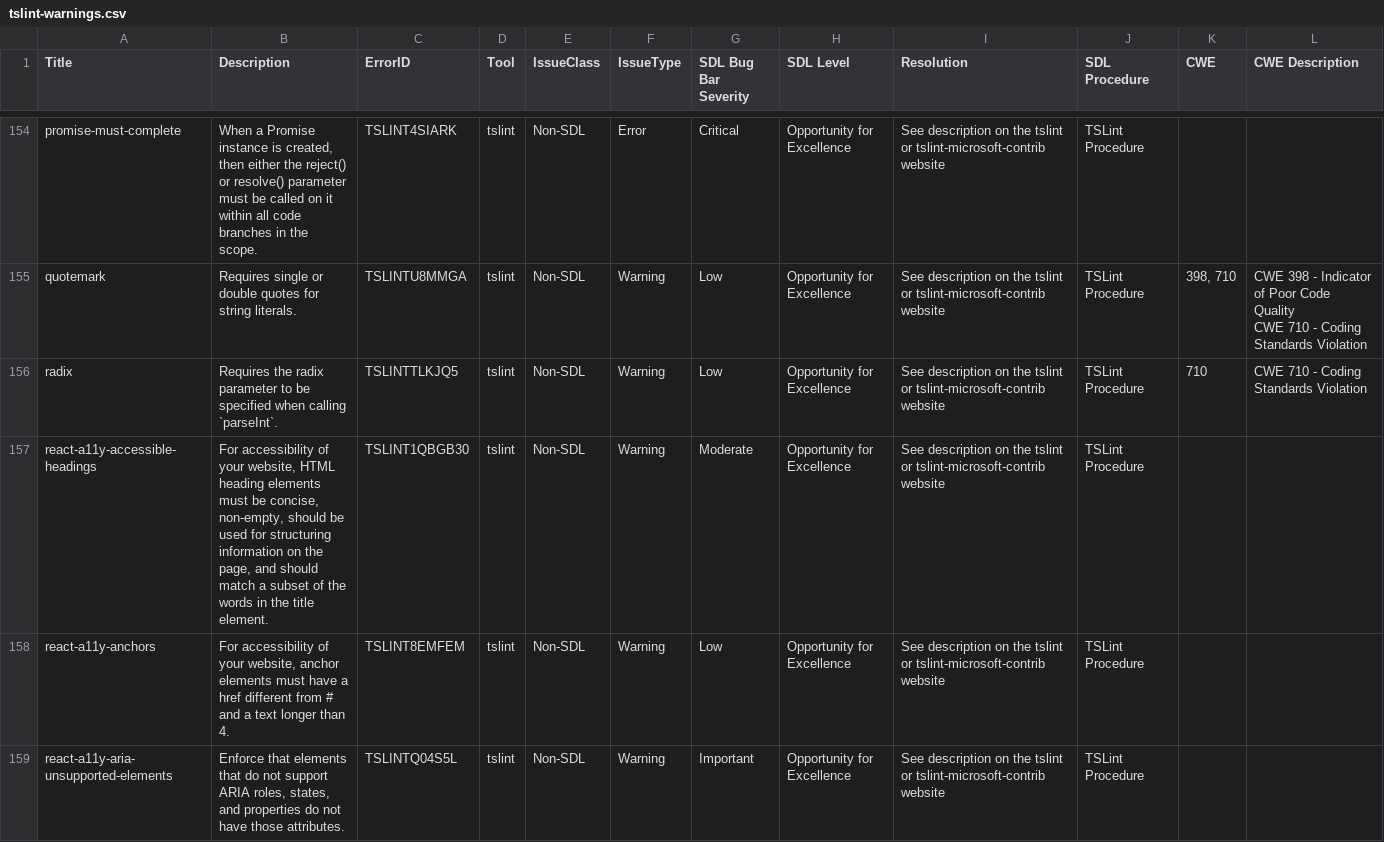
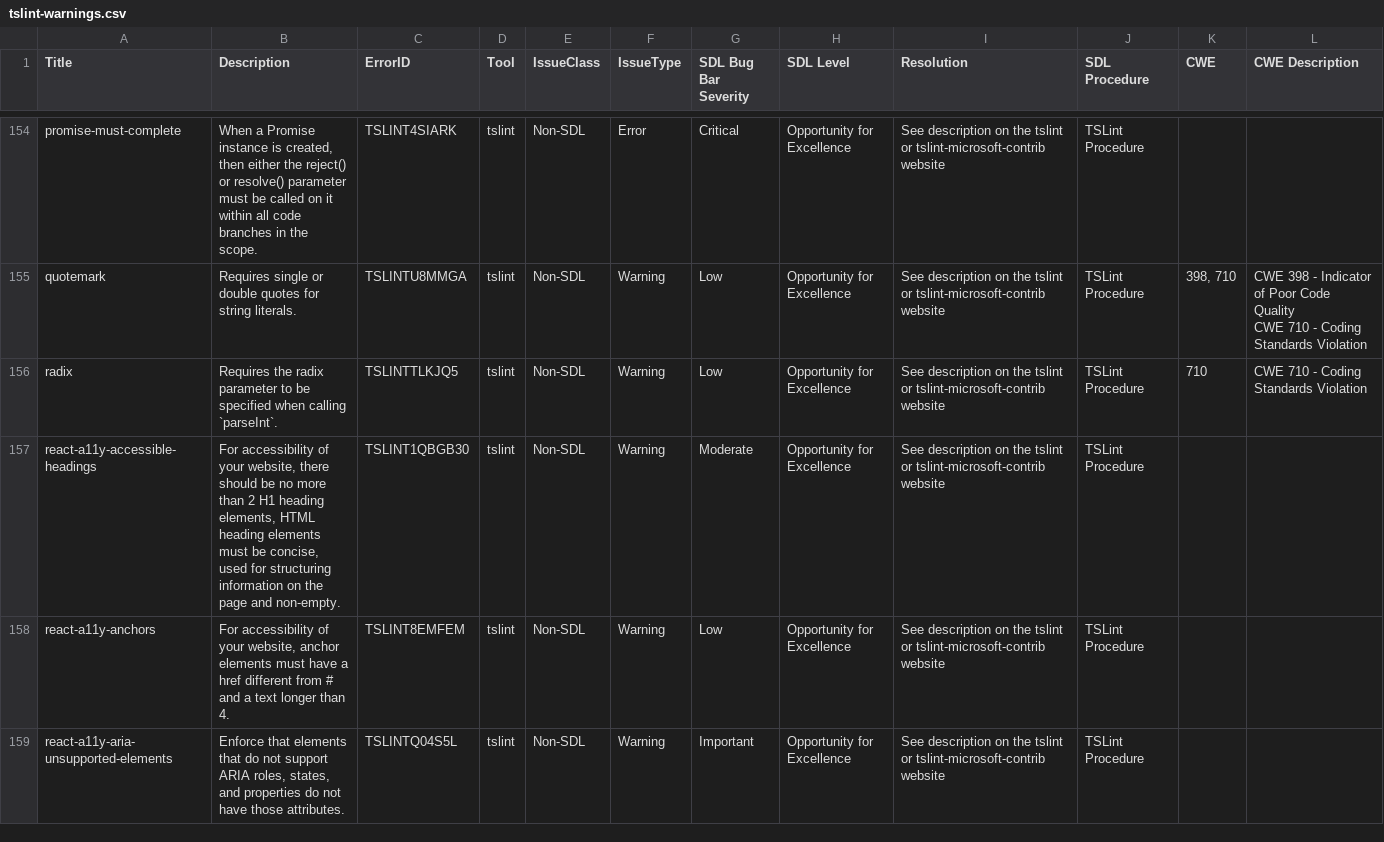
Before and after one commit to microsoft/tslint-microsoft-contrib, a CSV file: tslint-warnings.csv, drawn as a sheet; only a part is shown, gaps mark what is left out.

Commit message:
add an ability to distinct unbinded/binded jsxElements. fix review comments add unit tests

```diff
--- a/tslint-warnings.csv
+++ b/tslint-warnings.csv
@@ -253,3 +253,3 @@ CWE 710 - Coding Standards Violation"
 radix,Requires the radix parameter to be specified when calling `parseInt`.,TSLINTTLKJQ5,tslint,Non-SDL,Warning,Low,Opportunity for Excellence,See description on the tslint or tslint-microsoft-contrib website,TSLint Procedure,710,"CWE 710 - Coding Standards Violation"
-react-a11y-accessible-headings,"For accessibility of your website, HTML heading elements must be concise, non-empty,         should be used for structuring information on the page, and should match a subset of the words in the title element.",TSLINT1QBGB30,tslint,Non-SDL,Warning,Moderate,Opportunity for Excellence,See description on the tslint or tslint-microsoft-contrib website,TSLint Procedure,,
+react-a11y-accessible-headings,"For accessibility of your website, there should be no more than 2 H1 heading elements, HTML heading elements must be concise, used for structuring information on the page and non-empty.",TSLINT1QBGB30,tslint,Non-SDL,Warning,Moderate,Opportunity for Excellence,See description on the tslint or tslint-microsoft-contrib website,TSLint Procedure,,
 react-a11y-anchors,"For accessibility of your website, anchor elements must have a href different from # and a text longer than 4.",TSLINT8EMFEM,tslint,Non-SDL,Warning,Low,Opportunity for Excellence,See description on the tslint or tslint-microsoft-contrib website,TSLint Procedure,,
```
Also changed, not shown: 5 other files.
